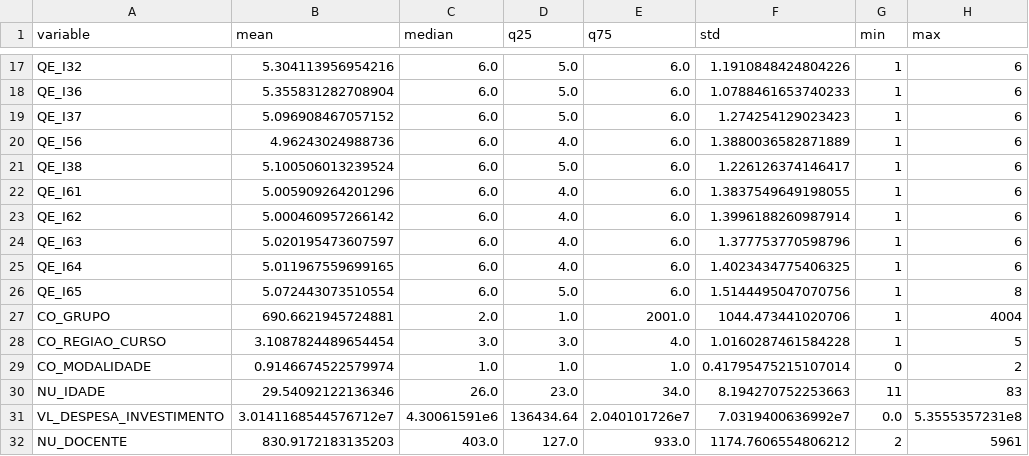
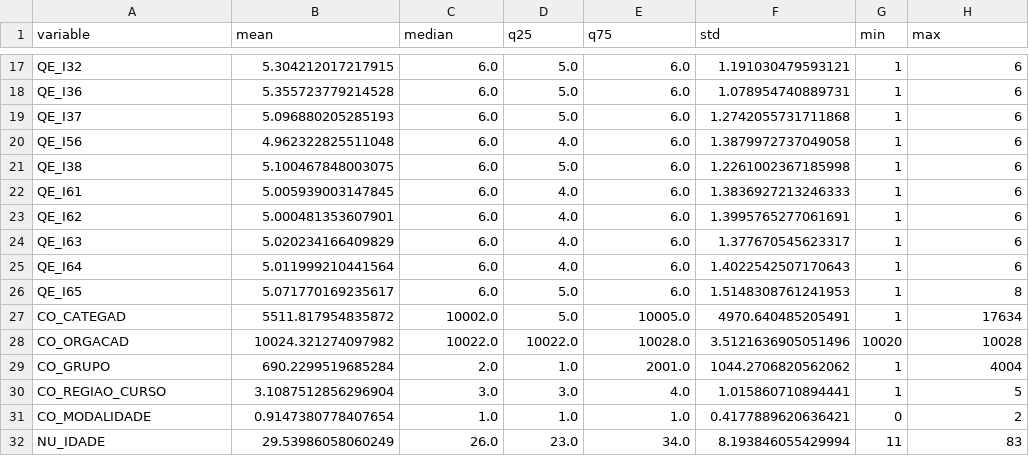
Before and after one commit to storopoli/Conhecimentos-TPACK, a CSV file: tables/summary.csv, drawn as a sheet; only a part is shown, gaps mark what is left out; removed rows and columns are numbered as before the commit, all else as after; the diff covers the shown part only; the diff names each change by its address in the sheet, - before the commit and + after, or states it on an @@ line.

```diff
--- a/tables/summary.csv
+++ b/tables/summary.csv
-B17 (mean): 5.304113956954216
+B17 (mean): 5.304212017217915
-F17 (std): 1.1910848424804226
+F17 (std): 1.191030479593121
-B18 (mean): 5.355831282708904
+B18 (mean): 5.355723779214528
-F18 (std): 1.0788461653740233
+F18 (std): 1.078954740889731
-B19 (mean): 5.096908467057152
+B19 (mean): 5.096880205285193
-F19 (std): 1.274254129023423
+F19 (std): 1.2742055731711868
-B20 (mean): 4.96243024988736
+B20 (mean): 4.962322825511048
-F20 (std): 1.3880036582871889
+F20 (std): 1.3879972737049058
-B21 (mean): 5.100506013239524
+B21 (mean): 5.100467848003075
-F21 (std): 1.226126374146417
+F21 (std): 1.2261002367185998
-B22 (mean): 5.005909264201296
+B22 (mean): 5.005939003147845
-F22 (std): 1.3837549649198055
+F22 (std): 1.3836927213246333
-B23 (mean): 5.000460957266142
+B23 (mean): 5.000481353607901
-F23 (std): 1.3996188260987914
+F23 (std): 1.3995765277061691
-B24 (mean): 5.020195473607597
+B24 (mean): 5.020234166409829
-F24 (std): 1.377753770598796
+F24 (std): 1.377670545623317
-B25 (mean): 5.011967559699165
+B25 (mean): 5.011999210441564
-F25 (std): 1.4023434775406325
+F25 (std): 1.4022542507170643
-B26 (mean): 5.072443073510554
+B26 (mean): 5.071770169235617
-F26 (std): 1.5144495047070756
+F26 (std): 1.5148308761241953
+row 27: CO_CATEGAD | 5511.817954835872 | 10002.0 | 5.0 | 10005.0 | 4970.640485205491 | 1 | 17634
+row 28: CO_ORGACAD | 10024.321274097982 | 10022.0 | 10022.0 | 10028.0 | 3.5121636905051496 | 10020 | 10028
-B29 (mean): 690.6621945724881
+B29 (mean): 690.2299519685284
-F29 (std): 1044.473441020706
+F29 (std): 1044.2706820562062
-B30 (mean): 3.1087824489654454
+B30 (mean): 3.1087512856296904
-F30 (std): 1.0160287461584228
+F30 (std): 1.015860710894441
-B31 (mean): 0.9146674522579974
+B31 (mean): 0.9147380778407654
-F31 (std): 0.41795475215107014
+F31 (std): 0.4177889620636421
-B32 (mean): 29.54092122136346
+B32 (mean): 29.53986058060249
-F32 (std): 8.194270752253663
+F32 (std): 8.193846055429994
-row 31: VL_DESPESA_INVESTIMENTO | 3.0141168544576712e7 | 4.30061591e6 | 136434.64 | 2.040101726e7 | 7.0319400636992e7 | 0.0 | 5.3555357231e8
-row 32: NU_DOCENTE | 830.9172183135203 | 403.0 | 127.0 | 933.0 | 1174.7606554806212 | 2 | 5961
```
Also changed, not shown: 5 removed rows and 44 edited cells elsewhere in this file, tables/summary_curso.csv, 9 other files.
